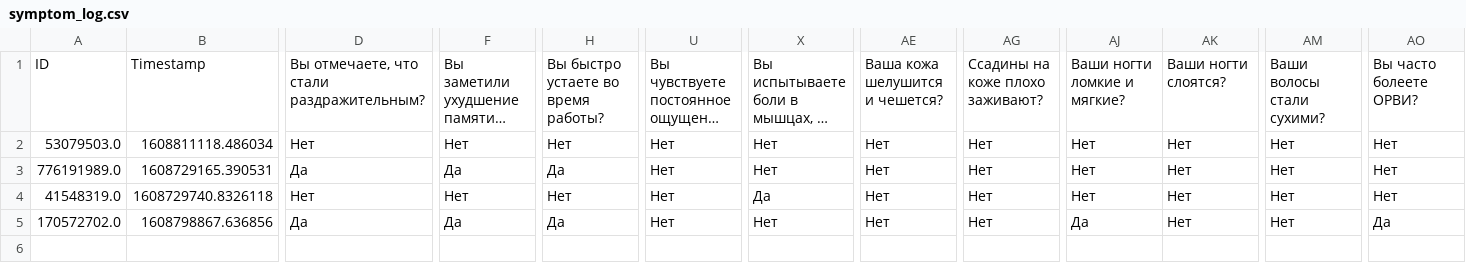
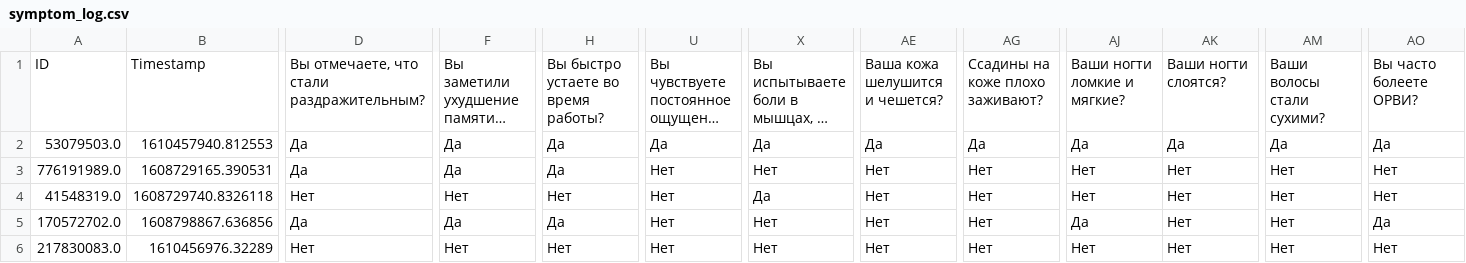
Before and after one commit to avmukhin/lab4u_ocr, a CSV file: symptom_log.csv, drawn as a sheet; only a part is shown, gaps mark what is left out; long unchanged cells end in …; rows hold the shown columns only; the diff covers the shown part only; the diff names each change by its address in the sheet, - before the commit and + after, or states it on an @@ line.

```diff
--- a/symptom_log.csv
+++ b/symptom_log.csv
-B2: 1608811118.486034
+B2: 1610457940.812553
-D2: Нет
+D2: Да
-F2: Нет
+F2: Да
-H2: Нет
+H2: Да
-U2: Нет
+U2: Да
-X2: Нет
+X2: Да
-AE2: Нет
+AE2: Да
-AG2: Нет
+AG2: Да
-AJ2: Нет
+AJ2: Да
-AK2: Нет
+AK2: Да
-AM2: Нет
+AM2: Да
-AO2: Нет
+AO2: Да
+row 6: 217830083.0 | 1610456976.32289 | Нет | Нет | Нет | Нет | Нет | Нет | Нет | Нет | Нет | Нет | Нет
```
Also changed, not shown: 2 edited cells elsewhere in this file, 4 other files.
